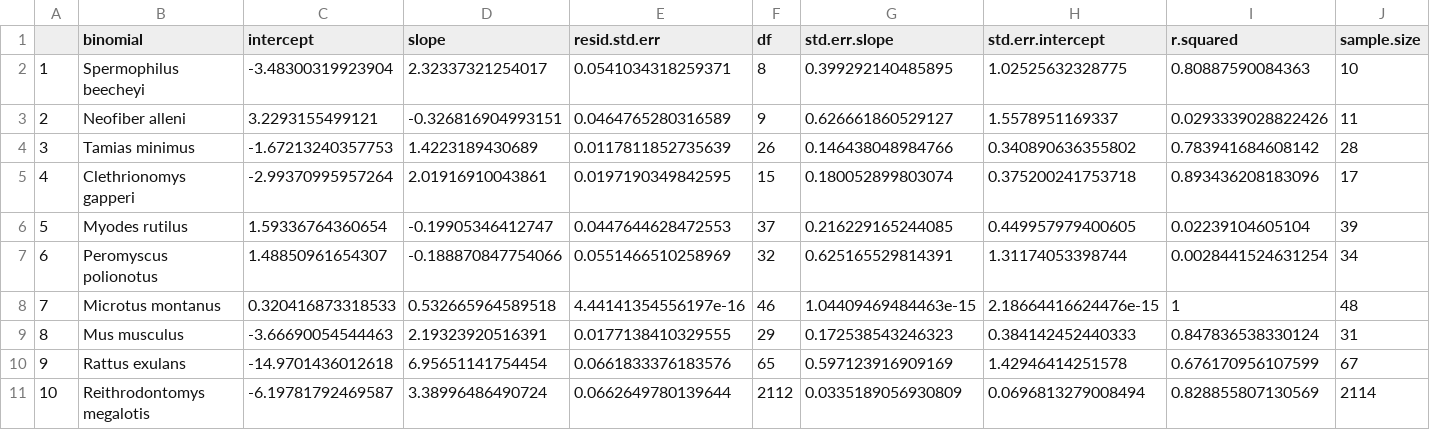
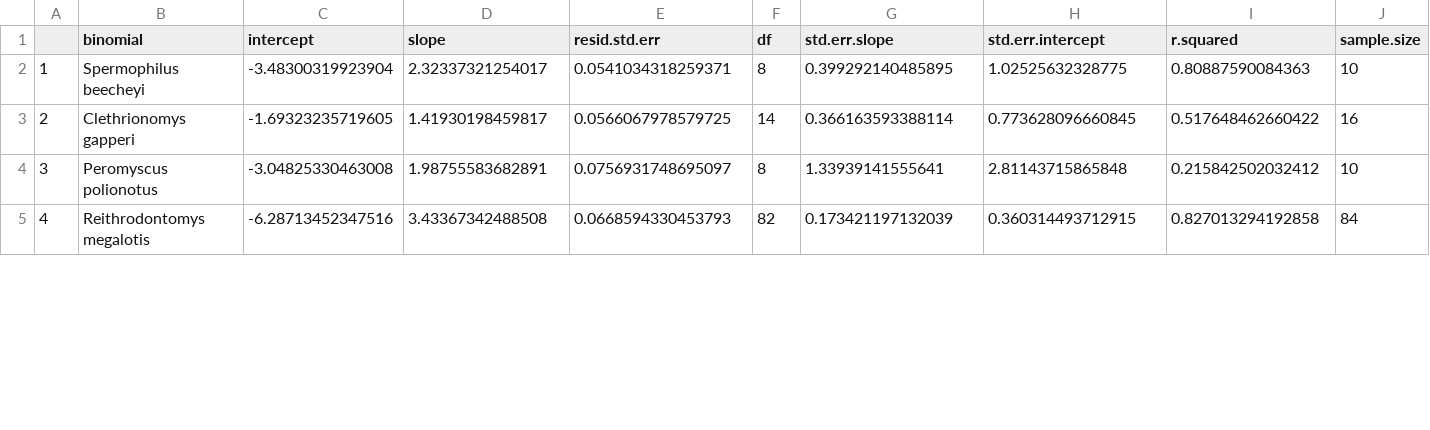
Before and after one commit to futres/Best-Practices, a CSV file: results/model.results.species.csv, drawn as a sheet; only a part is shown; removed rows and columns are numbered as before the commit, all else as after; the diff covers the shown part only; the diff names each change by its address in the sheet, - before the commit and + after, or states it on an @@ line.

```diff
--- a/results/model.results.species.csv
+++ b/results/model.results.species.csv
-row 3: 2 | Neofiber alleni | 3.2293155499121 | -0.326816904993151 | 0.0464765280316589 | 9 | 0.626661860529127 | 1.5578951169337 | 0.0293339028822426 | 11
-row 4: 3 | Tamias minimus | -1.67213240357753 | 1.4223189430689 | 0.0117811852735639 | 26 | 0.146438048984766 | 0.340890636355802 | 0.783941684608142 | 28
@@ column A renumbered from row 3 down @@
-C3 (intercept): -2.99370995957264
+C3 (intercept): -1.69323235719605
-D3 (slope): 2.01916910043861
+D3 (slope): 1.41930198459817
-E3 (resid.std.err): 0.0197190349842595
+E3 (resid.std.err): 0.0566067978579725
-F3 (df): 15
+F3 (df): 14
-G3 (std.err.slope): 0.180052899803074
+G3 (std.err.slope): 0.366163593388114
-H3 (std.err.intercept): 0.375200241753718
+H3 (std.err.intercept): 0.773628096660845
-I3 (r.squared): 0.893436208183096
+I3 (r.squared): 0.517648462660422
-J3 (sample.size): 17
+J3 (sample.size): 16
-row 6: 5 | Myodes rutilus | 1.59336764360654 | -0.19905346412747 | 0.0447644628472553 | 37 | 0.216229165244085 | 0.449957979400605 | 0.02239104605104 | 39
-C4 (intercept): 1.48850961654307
+C4 (intercept): -3.04825330463008
-D4 (slope): -0.188870847754066
+D4 (slope): 1.98755583682891
-E4 (resid.std.err): 0.0551466510258969
+E4 (resid.std.err): 0.0756931748695097
-F4 (df): 32
+F4 (df): 8
-G4 (std.err.slope): 0.625165529814391
+G4 (std.err.slope): 1.33939141555641
-H4 (std.err.intercept): 1.31174053398744
+H4 (std.err.intercept): 2.81143715865848
-I4 (r.squared): 0.0028441524631254
+I4 (r.squared): 0.215842502032412
-J4 (sample.size): 34
+J4 (sample.size): 10
-row 8: 7 | Microtus montanus | 0.320416873318533 | 0.532665964589518 | 4.44141354556197e-16 | 46 | 1.04409469484463e-15 | 2.18664416624476e-15 | 1 | 48
-row 9: 8 | Mus musculus | -3.66690054544463 | 2.19323920516391 | 0.0177138410329555 | 29 | 0.172538543246323 | 0.384142452440333 | 0.847836538330124 | 31
-row 10: 9 | Rattus exulans | -14.9701436012618 | 6.95651141754454 | 0.0661833376183576 | 65 | 0.597123916909169 | 1.42946414251578 | 0.676170956107599 | 67
-C5 (intercept): -6.19781792469587
+C5 (intercept): -6.28713452347516
-D5 (slope): 3.38996486490724
+D5 (slope): 3.43367342488508
-E5 (resid.std.err): 0.0662649780139644
+E5 (resid.std.err): 0.0668594330453793
-F5 (df): 2112
+F5 (df): 82
-G5 (std.err.slope): 0.0335189056930809
+G5 (std.err.slope): 0.173421197132039
-H5 (std.err.intercept): 0.0696813279008494
+H5 (std.err.intercept): 0.360314493712915
-I5 (r.squared): 0.828855807130569
+I5 (r.squared): 0.827013294192858
-J5 (sample.size): 2114
+J5 (sample.size): 84
```
Also changed, not shown: 1 removed row and 32 edited cells elsewhere in this file, results/everything.model.results.csv, results/model.results.family.csv, 30 other files.
